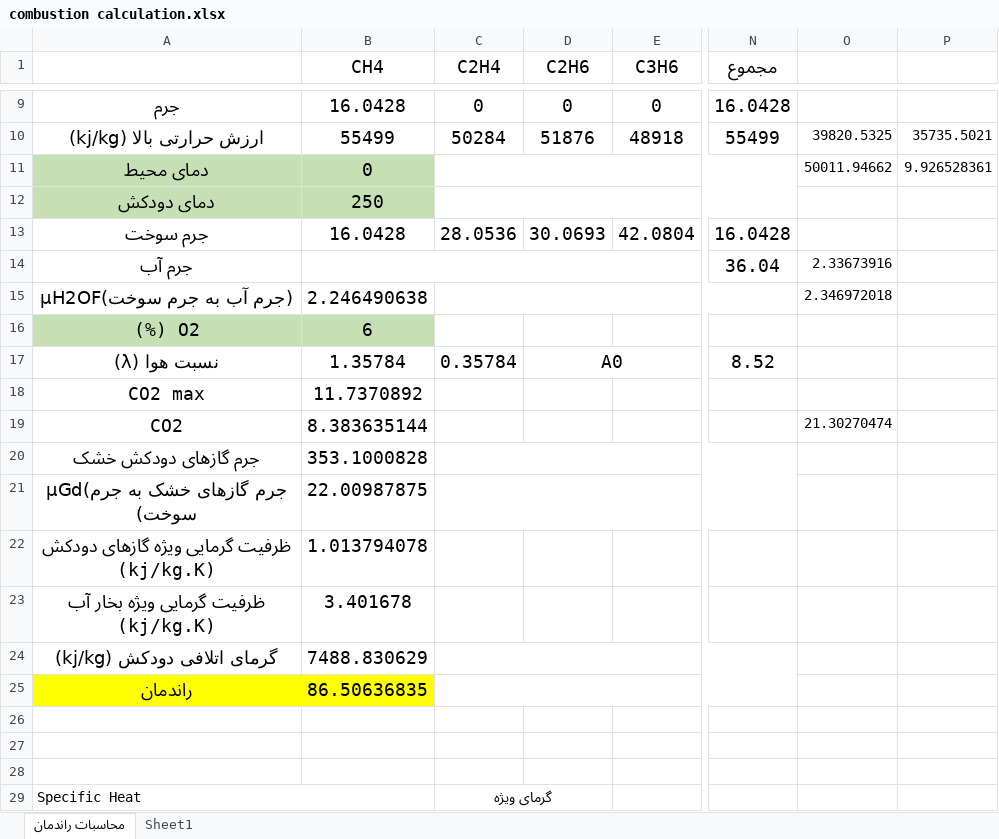
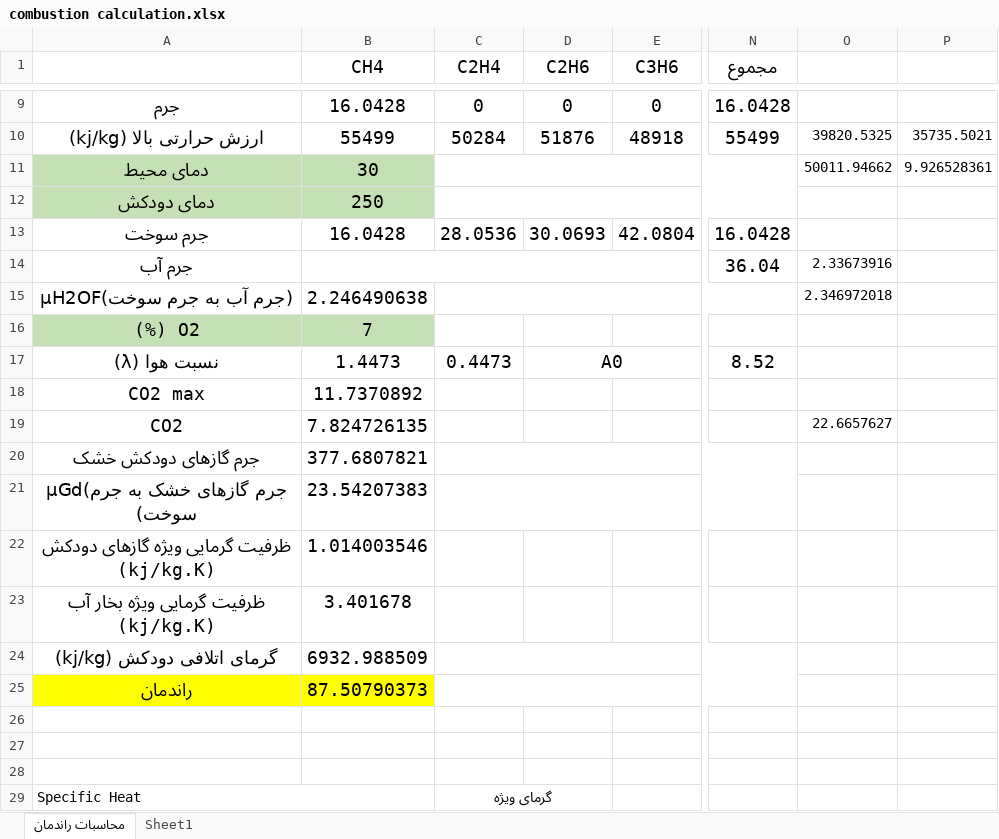
Before and after one commit to mhsh88/qtdesigner, an Excel workbook: temp/combustion calculation.xlsx, sheet محاسبات راندمان, drawn as a sheet; only a part is shown, gaps mark what is left out; values as stored, in another font and other column widths than the file's, no borders; the diff covers the shown part only; the diff names each change by its address in the sheet, - before the commit and + after, or states it on an @@ line.

```diff
--- a/temp/combustion calculation.xlsx (sheet محاسبات راندمان)
+++ b/temp/combustion calculation.xlsx (sheet محاسبات راندمان)
-B11 (CH4): 0
+B11 (CH4): 30
-B16 (CH4): 6
+B16 (CH4): 7
-B17 (CH4): 1.35784
+B17 (CH4): 1.4473
-C17 (C2H4): 0.35784
+C17 (C2H4): 0.4473
-B19 (CH4): 8.383635144
+B19 (CH4): 7.824726135
-O19: 21.30270474
+O19: 22.6657627
-B20 (CH4): 353.1000828
+B20 (CH4): 377.6807821
-B21 (CH4): 22.00987875
+B21 (CH4): 23.54207383
-B22 (CH4): 1.013794078
+B22 (CH4): 1.014003546
-B24 (CH4): 7488.830629
+B24 (CH4): 6932.988509
-B25 (CH4): 86.50636835
+B25 (CH4): 87.50790373
```
Also changed, not shown: 4 added rows, 4 removed rows and 7 edited cells elsewhere in this sheet, charts or pictures, 3 other files.
